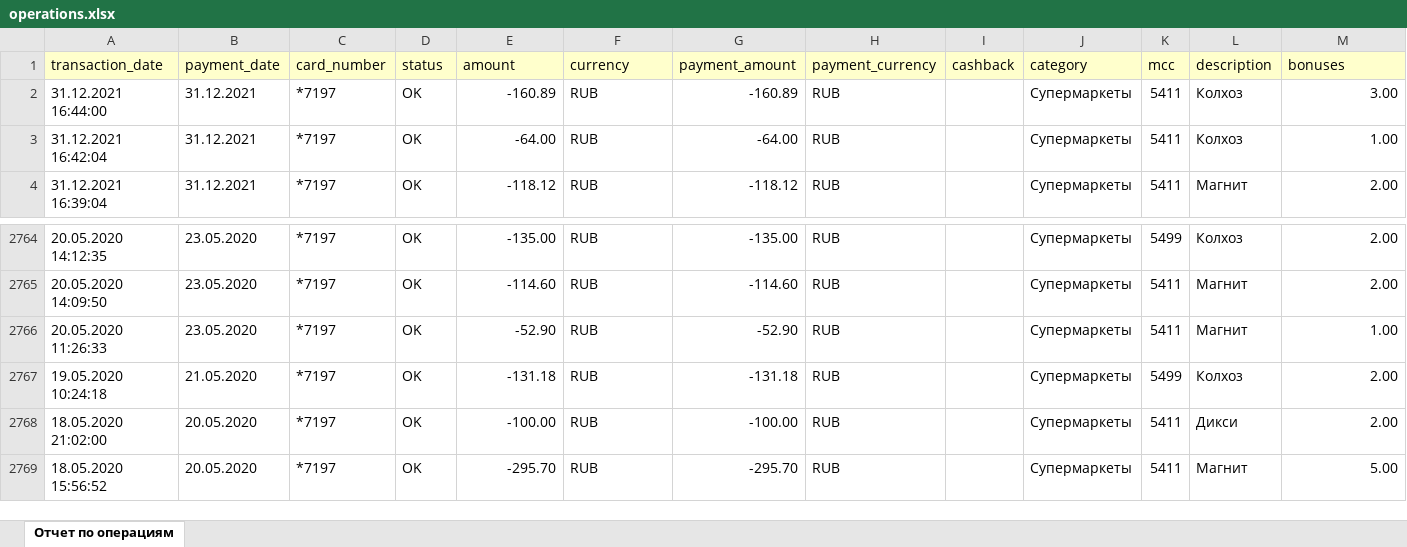
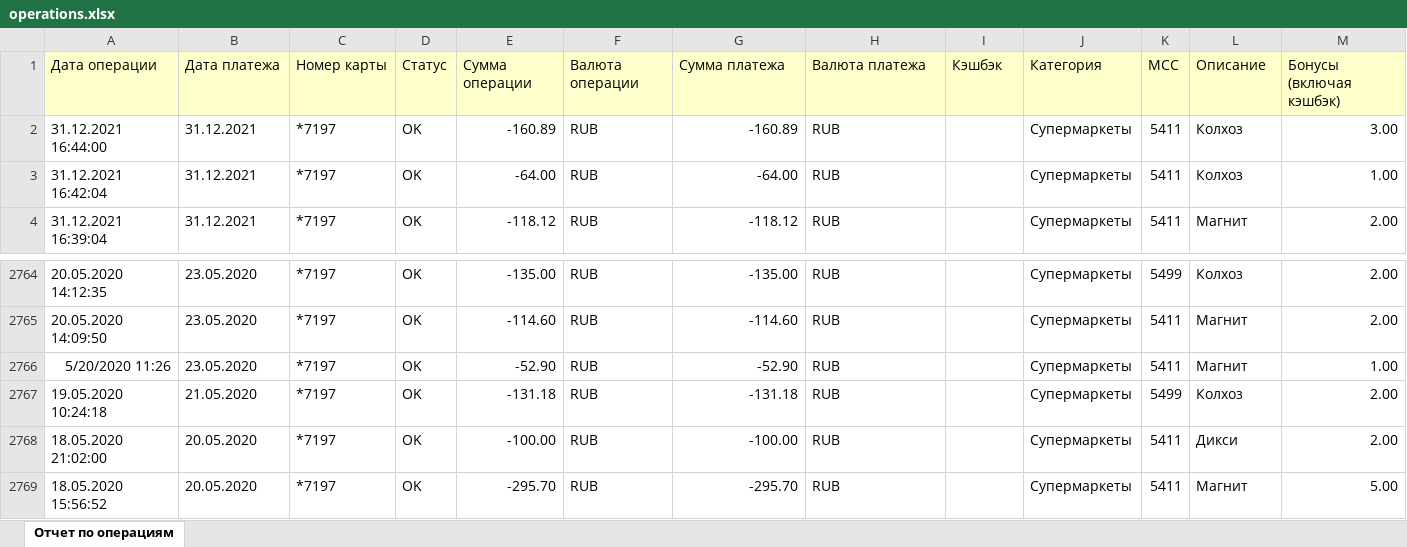
Before and after one commit to EkaterinaZaitcev/coursework_1, an Excel workbook: data/operations.xlsx, sheet Отчет по операциям, drawn as a sheet; only a part is shown, gaps mark what is left out; values as stored, in another font and other column widths than the file's, no borders; removed rows and columns are numbered as before the commit, all else as after; rows hold the shown columns only; the diff names each change by its address in the sheet, - before the commit and + after, or states it on an @@ line.

```diff
--- a/data/operations.xlsx (sheet Отчет по операциям)
+++ b/data/operations.xlsx (sheet Отчет по операциям)
-row 1: transaction_date | payment_date | card_number | status | amount | currency | payment_amount | payment_currency | cashback | category | mcc | description | bonuses
+row 1: Дата операции | Дата платежа | Номер карты | Статус | Сумма операции | Валюта операции | Сумма платежа | Валюта платежа | Кэшбэк | Категория | MCC | Описание | Бонусы (включая кэшбэк)
-A2766: 20.05.2020 11:26:33
+A2766: 5/20/2020 11:26
```
Also changed, not shown: 7 other files.
